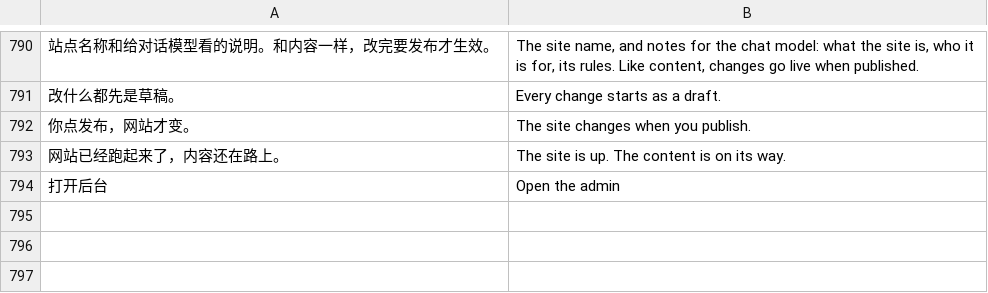
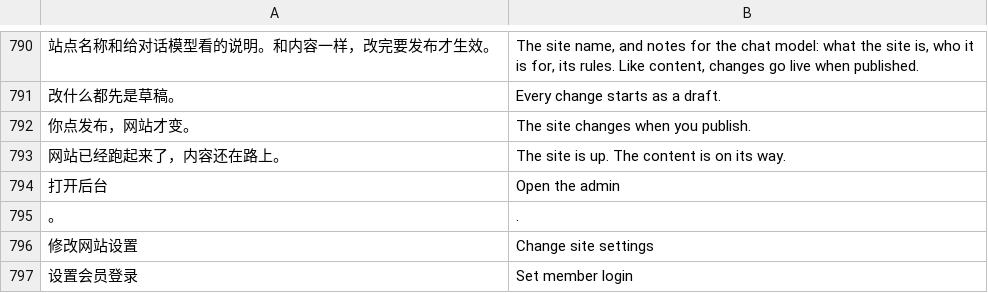
Before and after one commit to Michaelzhao9/cms-harness, a TSV file: src/i18n/en.tsv, drawn as a sheet; only a part is shown, gaps mark what is left out; the diff names each change by its address in the sheet, - before the commit and + after, or states it on an @@ line.

Commit message:
docs: README in English and Chinese, with screenshots
Also: the chat's change list names setting changes (site name, member
login), and 。 reads as . in English.

```diff
--- a/src/i18n/en.tsv
+++ b/src/i18n/en.tsv
+row 795: 。 | .
+row 796: 修改网站设置 | Change site settings
+row 797: 设置会员登录 | Set member login
```
Also changed, not shown: 15 other files.
